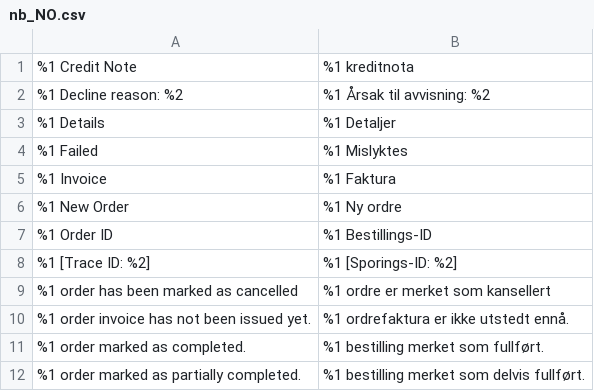
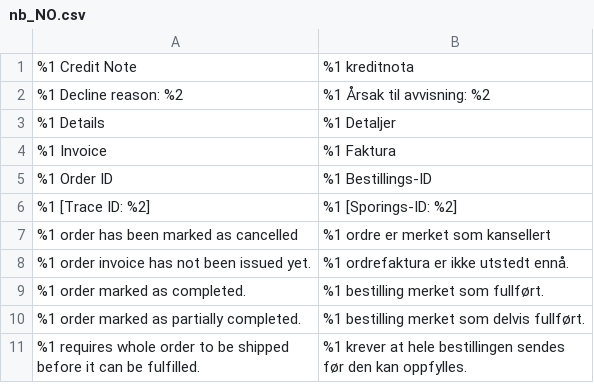
Before and after one commit to two-inc/magento-plugin, a CSV file: i18n/nb_NO.csv, drawn as a sheet; only a part is shown; the shorter side is filled out with more unchanged rows.

```diff
--- a/i18n/nb_NO.csv
+++ b/i18n/nb_NO.csv
@@ -3,5 +3,3 @@
 "%1 Details","%1 Detaljer"
-"%1 Failed","%1 Mislyktes"
 "%1 Invoice","%1 Faktura"
-"%1 New Order","%1 Ny ordre"
 "%1 Order ID","%1 Bestillings-ID"
```
Also changed, not shown: i18n/en_US.csv, i18n/nl_NL.csv, 6 other files.
